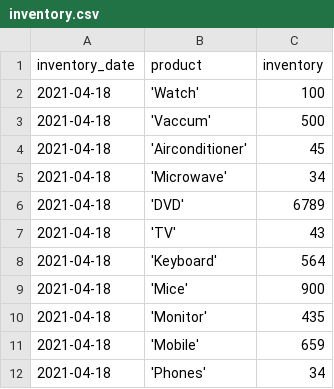
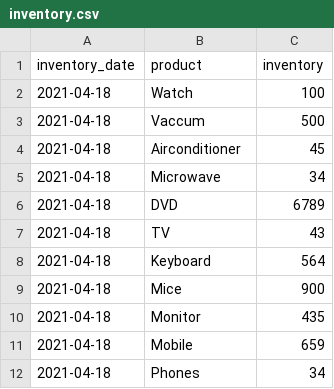
Before and after one commit to PacktPublishing/Data-Engineering-with-Apache-Spark-Delta-Lake-and-Lakehouse, a CSV file: project/prep/inventory/1/inventory.csv, drawn as a sheet.

Commit message:
add inventory files

```diff
--- a/project/prep/inventory/1/inventory.csv
+++ b/project/prep/inventory/1/inventory.csv
@@ -1,12 +1,12 @@
 inventory_date,product,inventory
-2021-04-18,'Watch',100
-2021-04-18,'Vaccum',500
-2021-04-18,'Airconditioner',45
-2021-04-18,'Microwave',34
-2021-04-18,'DVD',6789
-2021-04-18,'TV',43
-2021-04-18,'Keyboard',564
-2021-04-18,'Mice',900
-2021-04-18,'Monitor',435
-2021-04-18,'Mobile',659
-2021-04-18,'Phones',34
+2021-04-18,Watch,100
+2021-04-18,Vaccum,500
+2021-04-18,Airconditioner,45
+2021-04-18,Microwave,34
+2021-04-18,DVD,6789
+2021-04-18,TV,43
+2021-04-18,Keyboard,564
+2021-04-18,Mice,900
+2021-04-18,Monitor,435
+2021-04-18,Mobile,659
+2021-04-18,Phones,34
```
Also changed, not shown: project/prep/inventory/2/inventory.csv, project/prep/inventory/3/inventory.csv.
